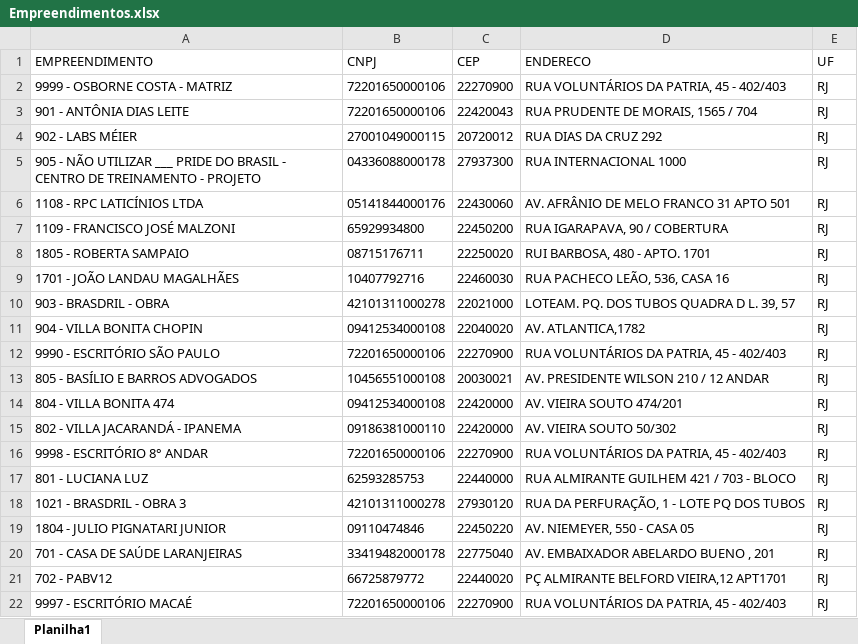
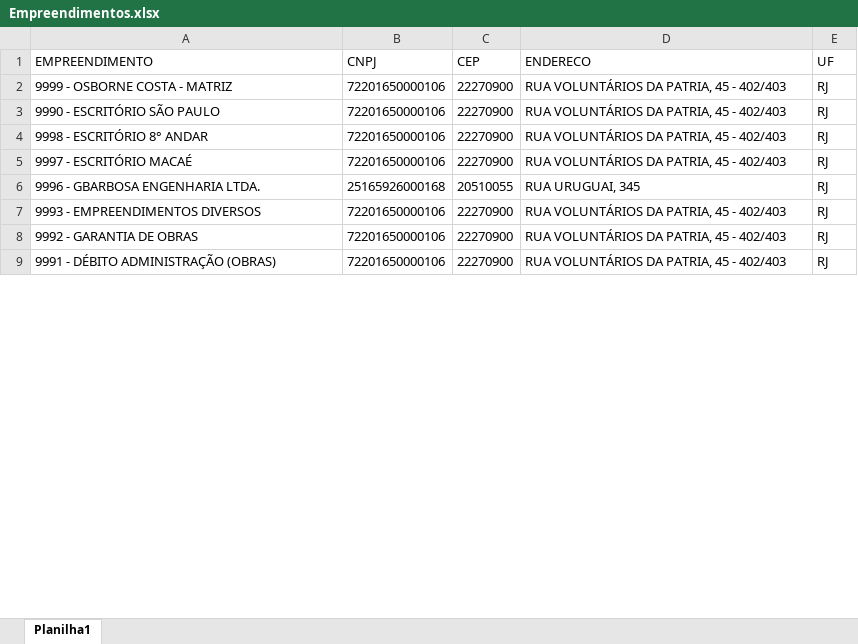
Before and after one commit to Mgiglio98/Indicadores_Suprimentos, an Excel workbook: Empreendimentos.xlsx, sheet Planilha1, drawn as a sheet; only a part is shown; the shorter side is filled out with more unchanged rows; values as stored, in another font and other column widths than the file's, no borders; removed rows and columns are numbered as before the commit, all else as after; the diff covers the shown part only; the diff names each change by its address in the sheet, - before the commit and + after, or states it on an @@ line.

```diff
--- a/Empreendimentos.xlsx (sheet Planilha1)
+++ b/Empreendimentos.xlsx (sheet Planilha1)
-row 3: 901 - ANTÔNIA DIAS LEITE | 72201650000106 | 22420043 | RUA PRUDENTE DE MORAIS, 1565 / 704 | RJ
-row 4: 902 - LABS MÉIER | 27001049000115 | 20720012 | RUA DIAS DA CRUZ 292 | RJ
-row 5: 905 - NÃO UTILIZAR ___ PRIDE DO BRASIL - CENTRO DE TREINAMENTO - PROJETO | 04336088000178 | 27937300 | RUA INTERNACIONAL 1000 | RJ
-row 6: 1108 - RPC LATICÍNIOS LTDA | 05141844000176 | 22430060 | AV. AFRÂNIO DE MELO FRANCO 31 APTO 501 | RJ
-row 7: 1109 - FRANCISCO JOSÉ MALZONI | 65929934800 | 22450200 | RUA IGARAPAVA, 90 / COBERTURA | RJ
-row 8: 1805 - ROBERTA SAMPAIO | 08715176711 | 22250020 | RUI BARBOSA, 480 - APTO. 1701 | RJ
-row 9: 1701 - JOÃO LANDAU MAGALHÃES | 10407792716 | 22460030 | RUA PACHECO LEÃO, 536, CASA 16 | RJ
-row 10: 903 - BRASDRIL - OBRA | 42101311000278 | 22021000 | LOTEAM. PQ. DOS TUBOS QUADRA D L. 39, 57 | RJ
-row 11: 904 - VILLA BONITA CHOPIN | 09412534000108 | 22040020 | AV. ATLANTICA,1782 | RJ
-row 13: 805 - BASÍLIO E BARROS ADVOGADOS | 10456551000108 | 20030021 | AV. PRESIDENTE WILSON 210 / 12 ANDAR | RJ
-row 14: 804 - VILLA BONITA 474 | 09412534000108 | 22420000 | AV. VIEIRA SOUTO 474/201 | RJ
-row 15: 802 - VILLA JACARANDÁ - IPANEMA | 09186381000110 | 22420000 | AV. VIEIRA SOUTO 50/302 | RJ
-row 17: 801 - LUCIANA LUZ | 62593285753 | 22440000 | RUA ALMIRANTE GUILHEM 421 / 703 - BLOCO | RJ
-row 18: 1021 - BRASDRIL - OBRA 3 | 42101311000278 | 27930120 | RUA DA PERFURAÇÃO, 1 - LOTE PQ DOS TUBOS | RJ
-row 19: 1804 - JULIO PIGNATARI JUNIOR | 09110474846 | 22450220 | AV. NIEMEYER, 550 - CASA 05 | RJ
-row 20: 701 - CASA DE SAÚDE LARANJEIRAS | 33419482000178 | 22775040 | AV. EMBAIXADOR ABELARDO BUENO , 201 | RJ
-row 21: 702 - PABV12 | 66725879772 | 22440020 | PÇ ALMIRANTE BELFORD VIEIRA,12 APT1701 | RJ
```
Also changed, not shown: 1 added row and 163 removed rows elsewhere in this sheet, AnaliseFornecedores.xlsx, FornecedoresAtivos.xlsx, 1 other file.
